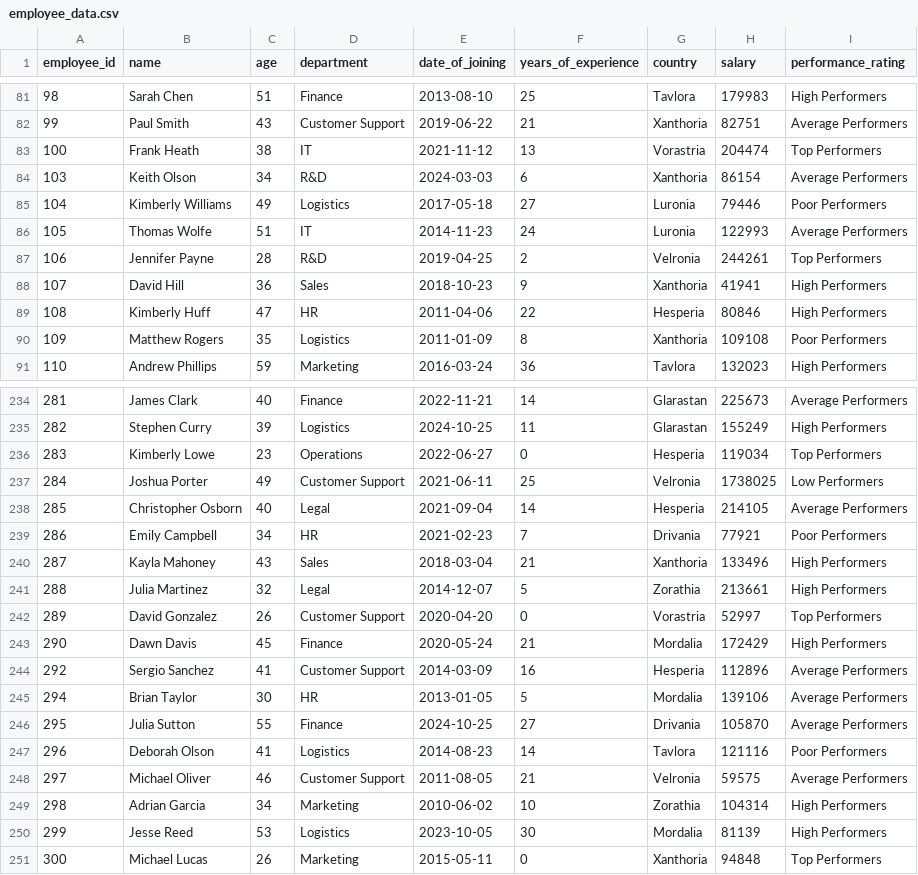
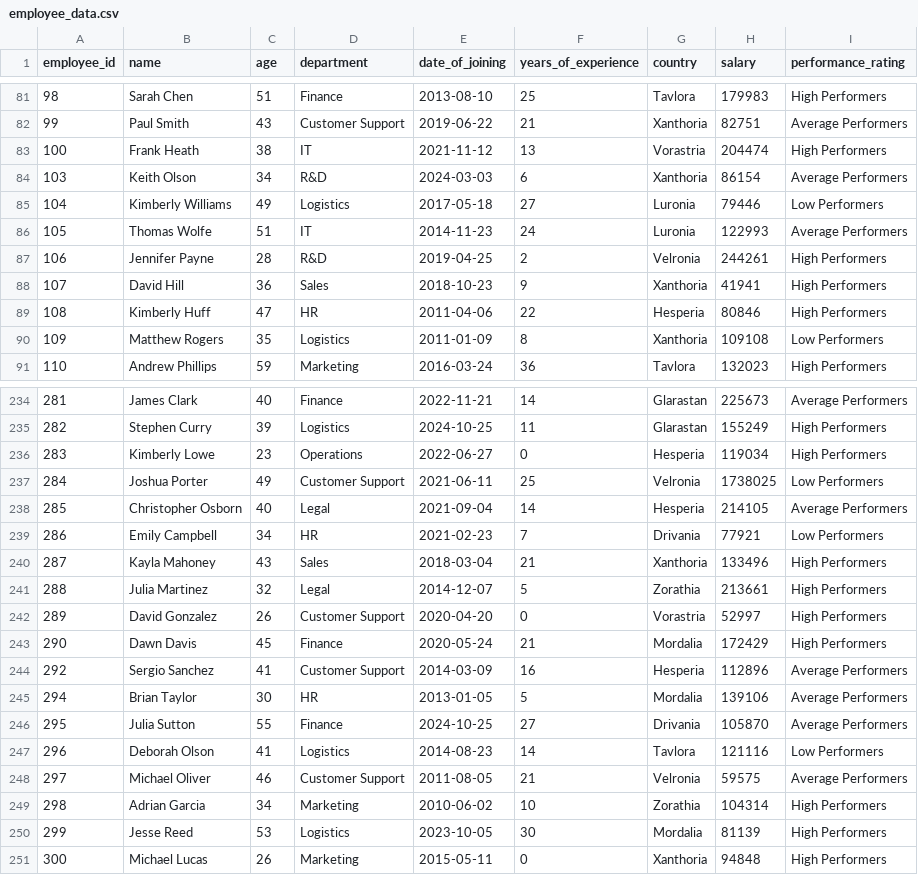
Before and after one commit to joshhager603/airflowOrchestration, a CSV file: outputs/employee_data.csv, drawn as a sheet; only a part is shown, gaps mark what is left out; the diff covers the shown part only.

```diff
--- a/outputs/employee_data.csv
+++ b/outputs/employee_data.csv
@@ -82,10 +82,10 @@ employee_id,name,age,department,date_of_joining,years_of_experience,country,sala
 99,Paul Smith,43,Customer Support,2019-06-22,21,Xanthoria,82751,Average Performers
-100,Frank Heath,38,IT,2021-11-12,13,Vorastria,204474,Top Performers
+100,Frank Heath,38,IT,2021-11-12,13,Vorastria,204474,High Performers
 103,Keith Olson,34,R&D,2024-03-03,6,Xanthoria,86154,Average Performers
-104,Kimberly Williams,49,Logistics,2017-05-18,27,Luronia,79446,Poor Performers
+104,Kimberly Williams,49,Logistics,2017-05-18,27,Luronia,79446,Low Performers
 105,Thomas Wolfe,51,IT,2014-11-23,24,Luronia,122993,Average Performers
-106,Jennifer Payne,28,R&D,2019-04-25,2,Velronia,244261,Top Performers
+106,Jennifer Payne,28,R&D,2019-04-25,2,Velronia,244261,High Performers
 107,David Hill,36,Sales,2018-10-23,9,Xanthoria,41941,High Performers
 108,Kimberly Huff,47,HR,2011-04-06,22,Hesperia,80846,High Performers
-109,Matthew Rogers,35,Logistics,2011-01-09,8,Xanthoria,109108,Poor Performers
+109,Matthew Rogers,35,Logistics,2011-01-09,8,Xanthoria,109108,Low Performers
 110,Andrew Phillips,59,Marketing,2016-03-24,36,Tavlora,132023,High Performers
@@ -235,9 +235,9 @@ employee_id,name,age,department,date_of_joining,years_of_experience,country,sala
 282,Stephen Curry,39,Logistics,2024-10-25,11,Glarastan,155249,High Performers
-283,Kimberly Lowe,23,Operations,2022-06-27,0,Hesperia,119034,Top Performers
+283,Kimberly Lowe,23,Operations,2022-06-27,0,Hesperia,119034,High Performers
 284,Joshua Porter,49,Customer Support,2021-06-11,25,Velronia,1738025,Low Performers
 285,Christopher Osborn,40,Legal,2021-09-04,14,Hesperia,214105,Average Performers
-286,Emily Campbell,34,HR,2021-02-23,7,Drivania,77921,Poor Performers
+286,Emily Campbell,34,HR,2021-02-23,7,Drivania,77921,Low Performers
 287,Kayla Mahoney,43,Sales,2018-03-04,21,Xanthoria,133496,High Performers
 288,Julia Martinez,32,Legal,2014-12-07,5,Zorathia,213661,High Performers
-289,David Gonzalez,26,Customer Support,2020-04-20,0,Vorastria,52997,Top Performers
+289,David Gonzalez,26,Customer Support,2020-04-20,0,Vorastria,52997,High Performers
 290,Dawn Davis,45,Finance,2020-05-24,21,Mordalia,172429,High Performers
@@ -246,3 +246,3 @@ employee_id,name,age,department,date_of_joining,years_of_experience,country,sala
 295,Julia Sutton,55,Finance,2024-10-25,27,Drivania,105870,Average Performers
-296,Deborah Olson,41,Logistics,2014-08-23,14,Tavlora,121116,Poor Performers
+296,Deborah Olson,41,Logistics,2014-08-23,14,Tavlora,121116,Low Performers
 297,Michael Oliver,46,Customer Support,2011-08-05,21,Velronia,59575,Average Performers
@@ -250,2 +250,2 @@ employee_id,name,age,department,date_of_joining,years_of_experience,country,sala
 299,Jesse Reed,53,Logistics,2023-10-05,30,Mordalia,81139,High Performers
-300,Michael Lucas,26,Marketing,2015-05-11,0,Xanthoria,94848,Top Performers
+300,Michael Lucas,26,Marketing,2015-05-11,0,Xanthoria,94848,High Performers
```
Also changed, not shown: 19 edited cells elsewhere in this file, 1 other file.
